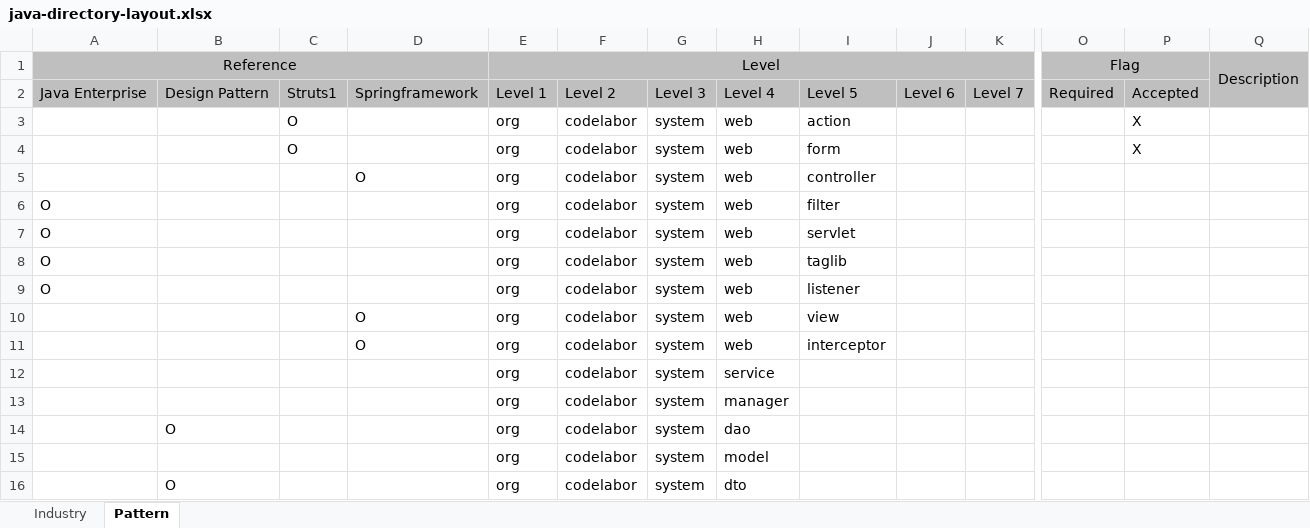
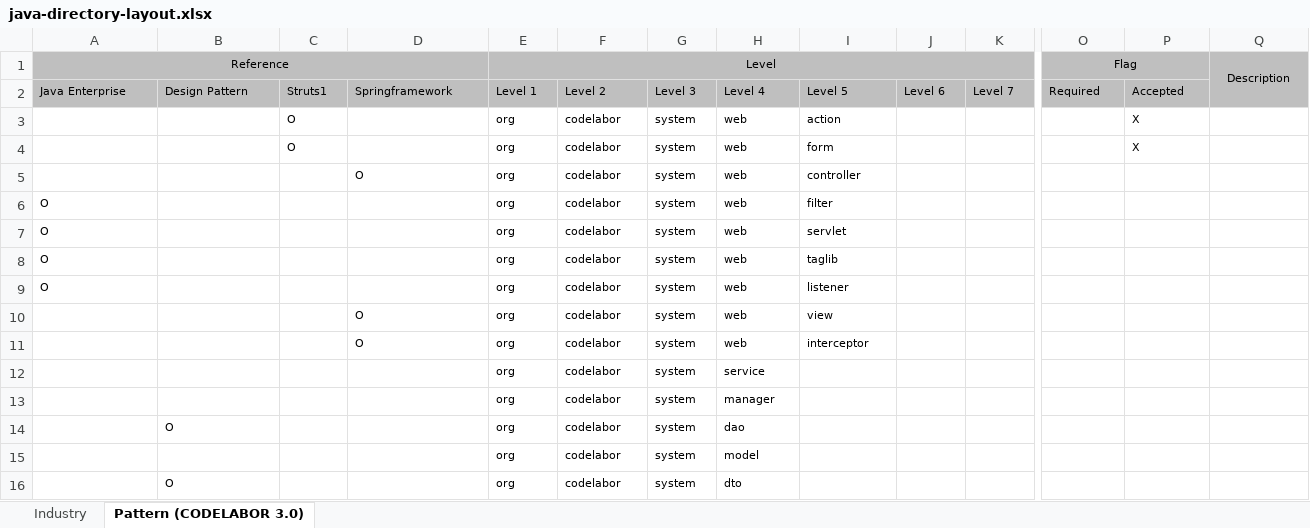
Before and after one commit to kwbaek/codelabor, an Excel workbook: documentation/0 architecture/develop/standards/directory-layout/java-directory-layout.xlsx, sheet Pattern (CODELABOR 3.0), drawn as a sheet; only a part is shown, gaps mark what is left out; values as stored, in another font and other column widths than the file's, no borders; the diff covers the shown part only; the diff names each change by its address in the sheet, - before the commit and + after, or states it on an @@ line.

```diff
--- a/documentation/0 architecture/develop/standards/directory-layout/java-directory-layout.xlsx (sheet Pattern (CODELABOR 3.0))
+++ b/documentation/0 architecture/develop/standards/directory-layout/java-directory-layout.xlsx (sheet Pattern (CODELABOR 3.0))
-sheet tab: Pattern
+sheet tab: Pattern (CODELABOR 3.0)
@@ A1 text size: smaller @@
@@ E1 text size: smaller @@
@@ O1 text size: smaller @@
@@ Q1 text size: smaller @@
@@ A2:P2 text size: smaller @@
@@ C3:C4 text size: smaller @@
@@ E3:I4 text size: smaller @@
@@ P3:P4 text size: smaller @@
@@ D5:I5 text size: smaller @@
@@ A6:A9 text size: smaller @@
@@ E6:I9 text size: smaller @@
@@ D10:I11 text size: smaller @@
@@ E12:H16 text size: smaller @@
@@ B14 text size: smaller @@
@@ B16 text size: smaller @@
```
Also changed, not shown: cell formats elsewhere in this sheet, sheet Industry.
